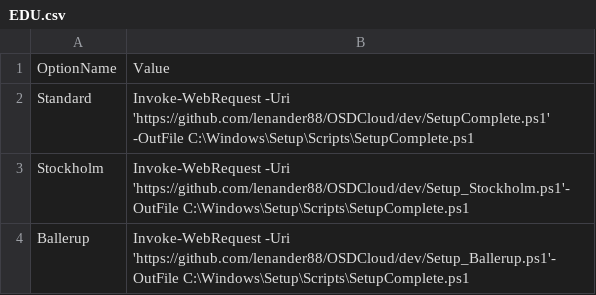
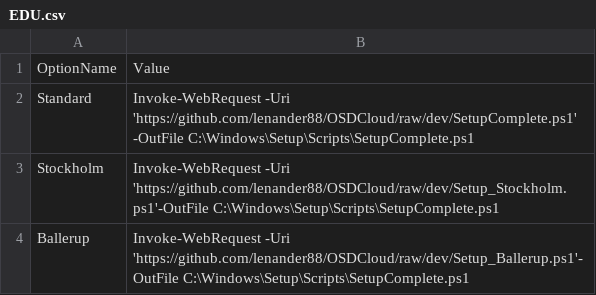
Before and after one commit to Lenander88/OSDCloud, a CSV file: EDU.csv, drawn as a sheet.

```diff
--- a/EDU.csv
+++ b/EDU.csv
@@ -1,4 +1,4 @@
 OptionName,Value
-Standard,Invoke-WebRequest -Uri 'https://github.com/lenander88/OSDCloud/dev/SetupComplete.ps1' -OutFile C:\Windows\Setup\Scripts\SetupComplete.ps1
-Stockholm,Invoke-WebRequest -Uri 'https://github.com/lenander88/OSDCloud/dev/Setup_Stockholm.ps1'-OutFile C:\Windows\Setup\Scripts\SetupComplete.ps1
-Ballerup,Invoke-WebRequest -Uri 'https://github.com/lenander88/OSDCloud/dev/Setup_Ballerup.ps1'-OutFile C:\Windows\Setup\Scripts\SetupComplete.ps1
+Standard,Invoke-WebRequest -Uri 'https://github.com/lenander88/OSDCloud/raw/dev/SetupComplete.ps1' -OutFile C:\Windows\Setup\Scripts\SetupComplete.ps1
+Stockholm,Invoke-WebRequest -Uri 'https://github.com/lenander88/OSDCloud/raw/dev/Setup_Stockholm.ps1'-OutFile C:\Windows\Setup\Scripts\SetupComplete.ps1
+Ballerup,Invoke-WebRequest -Uri 'https://github.com/lenander88/OSDCloud/raw/dev/Setup_Ballerup.ps1'-OutFile C:\Windows\Setup\Scripts\SetupComplete.ps1
```
Also changed, not shown: 1 other file.
